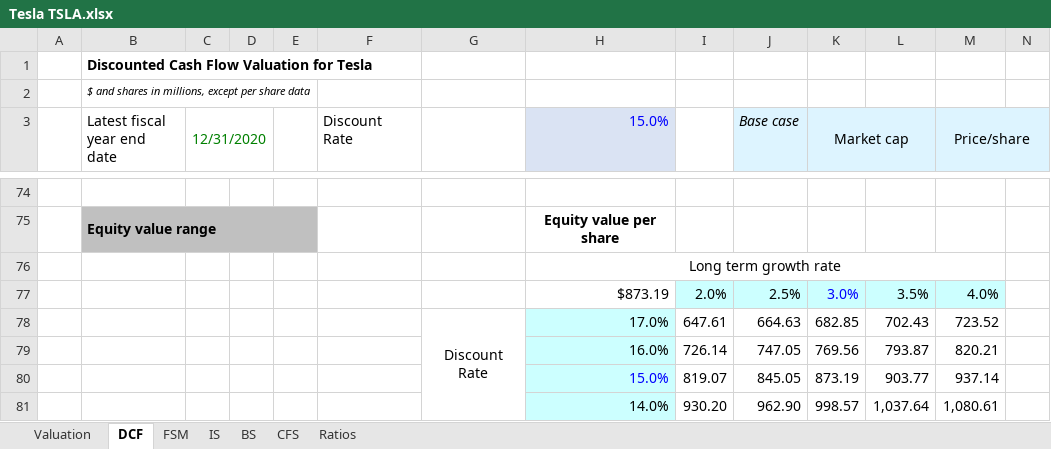
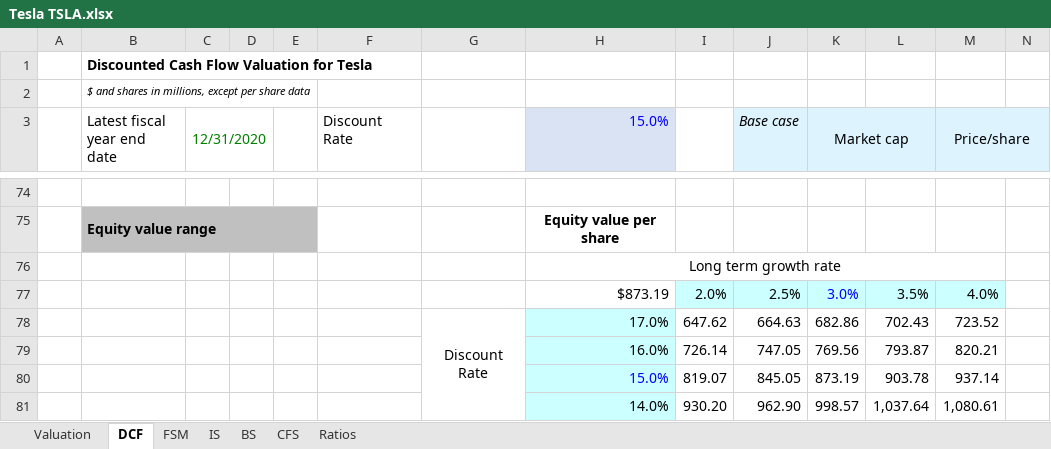
Before and after one commit to Paolo-Cadoni/TSLA-Valuation, an Excel workbook: Tesla TSLA.xlsx, sheet DCF, drawn as a sheet; only a part is shown, gaps mark what is left out; values as stored, in another font and other column widths than the file's, no borders; charts and pictures and conditional formats not drawn; the diff covers the shown part only; the diff names each change by its address in the sheet, - before the commit and + after, or states it on an @@ line.

Commit message:
Add files via upload

```diff
--- a/Tesla TSLA.xlsx (sheet DCF)
+++ b/Tesla TSLA.xlsx (sheet DCF)
-I78: 647.61
+I78: 647.62
-K78 (Market cap): 682.85
+K78 (Market cap): 682.86
-L80: 903.77
+L80: 903.78
```
Also changed, not shown: 11 edited cells elsewhere in this sheet, sheet Valuation, charts or pictures.
